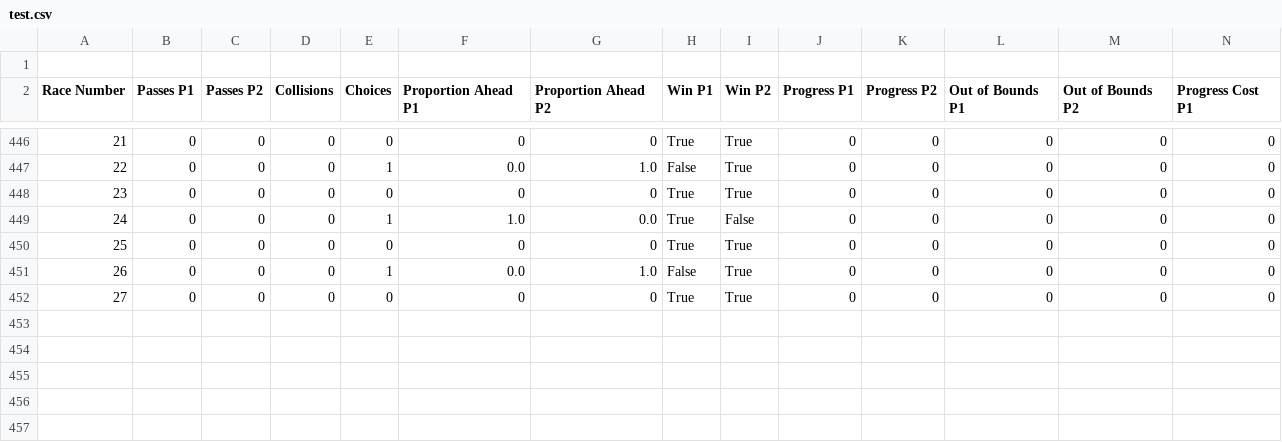
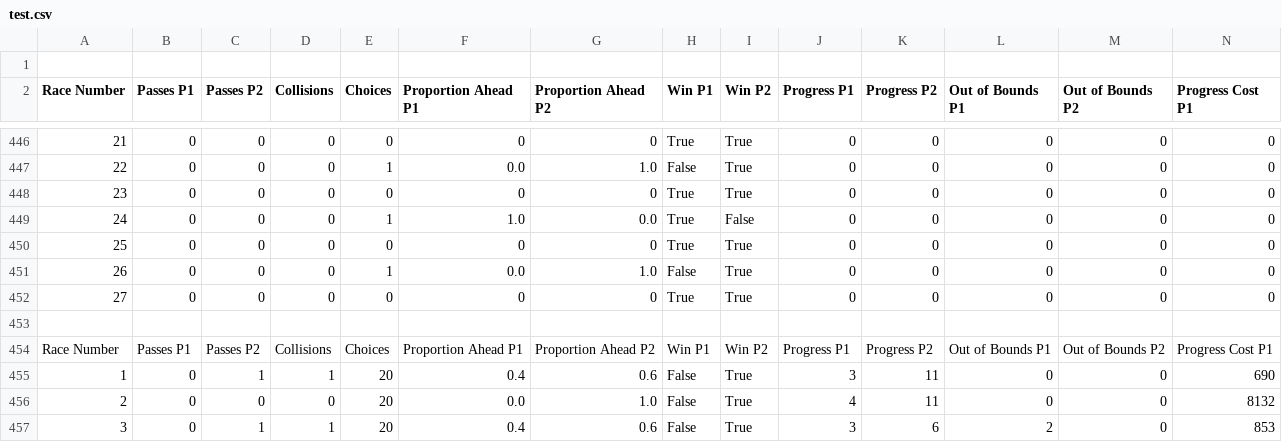
Before and after one commit to toazbenj/race_simulation, a CSV file: data2/test.csv, drawn as a sheet; only a part is shown, gaps mark what is left out; rows hold the shown columns only; the diff names each change by its address in the sheet, - before the commit and + after, or states it on an @@ line.

```diff
--- a/data2/test.csv
+++ b/data2/test.csv
+row 453: (empty)
+row 454: Race Number | Passes P1 | Passes P2 | Collisions | Choices | Proportion Ahead P1 | Proportion Ahead P2 | Win P1 | Win P2 | Progress P1 | Progress P2 | Out of Bounds P1 | Out of Bounds P2 | Progress Cost P1
+row 455: 1 | 0 | 1 | 1 | 20 | 0.4 | 0.6 | False | True | 3 | 11 | 0 | 0 | 690
+row 456: 2 | 0 | 0 | 0 | 20 | 0.0 | 1.0 | False | True | 4 | 11 | 0 | 0 | 8132
+row 457: 3 | 0 | 1 | 1 | 20 | 0.4 | 0.6 | False | True | 3 | 6 | 2 | 0 | 853
```
Also changed, not shown: 21 other files.
